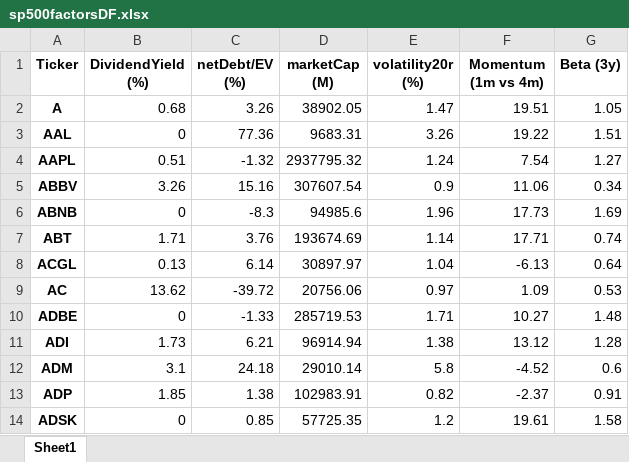
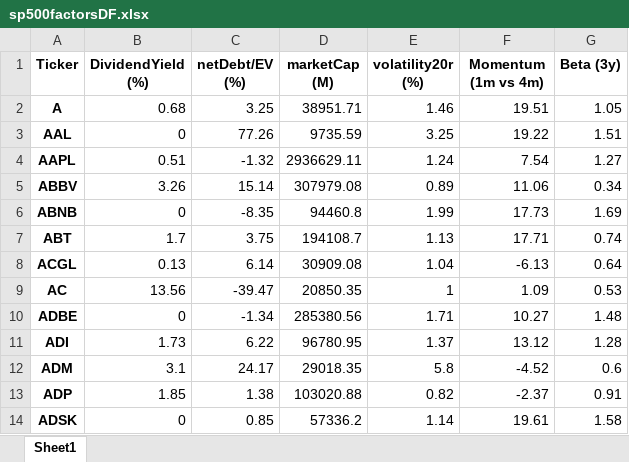
Before and after one commit to Matichialva/delphosinvFinance, an Excel workbook: sp500factorsDF.xlsx, sheet Sheet1, drawn as a sheet; only a part is shown; values as stored, in another font and other column widths than the file's, no borders; the diff covers the shown part only; the diff names each change by its address in the sheet, - before the commit and + after, or states it on an @@ line.

```diff
--- a/sp500factorsDF.xlsx (sheet Sheet1)
+++ b/sp500factorsDF.xlsx (sheet Sheet1)
-C2 (netDebt/EV (%)): 3.26
+C2 (netDebt/EV (%)): 3.25
-D2 (marketCap (M)): 38902.05
+D2 (marketCap (M)): 38951.71
-E2 (volatility20r (%)): 1.47
+E2 (volatility20r (%)): 1.46
-C3 (netDebt/EV (%)): 77.36
+C3 (netDebt/EV (%)): 77.26
-D3 (marketCap (M)): 9683.31
+D3 (marketCap (M)): 9735.59
-E3 (volatility20r (%)): 3.26
+E3 (volatility20r (%)): 3.25
-D4 (marketCap (M)): 2937795.32
+D4 (marketCap (M)): 2936629.11
-C5 (netDebt/EV (%)): 15.16
+C5 (netDebt/EV (%)): 15.14
-D5 (marketCap (M)): 307607.54
+D5 (marketCap (M)): 307979.08
-E5 (volatility20r (%)): 0.9
+E5 (volatility20r (%)): 0.89
-C6 (netDebt/EV (%)): -8.3
+C6 (netDebt/EV (%)): -8.35
-D6 (marketCap (M)): 94985.6
+D6 (marketCap (M)): 94460.8
-E6 (volatility20r (%)): 1.96
+E6 (volatility20r (%)): 1.99
-B7 (DividendYield (%)): 1.71
+B7 (DividendYield (%)): 1.7
-C7 (netDebt/EV (%)): 3.76
+C7 (netDebt/EV (%)): 3.75
-D7 (marketCap (M)): 193674.69
+D7 (marketCap (M)): 194108.7
-E7 (volatility20r (%)): 1.14
+E7 (volatility20r (%)): 1.13
-D8 (marketCap (M)): 30897.97
+D8 (marketCap (M)): 30909.08
-B9 (DividendYield (%)): 13.62
+B9 (DividendYield (%)): 13.56
-C9 (netDebt/EV (%)): -39.72
+C9 (netDebt/EV (%)): -39.47
-D9 (marketCap (M)): 20756.06
+D9 (marketCap (M)): 20850.35
-E9 (volatility20r (%)): 0.97
+E9 (volatility20r (%)): 1
-C10 (netDebt/EV (%)): -1.33
+C10 (netDebt/EV (%)): -1.34
-D10 (marketCap (M)): 285719.53
+D10 (marketCap (M)): 285380.56
-C11 (netDebt/EV (%)): 6.21
+C11 (netDebt/EV (%)): 6.22
-D11 (marketCap (M)): 96914.94
+D11 (marketCap (M)): 96780.95
-E11 (volatility20r (%)): 1.38
+E11 (volatility20r (%)): 1.37
-C12 (netDebt/EV (%)): 24.18
+C12 (netDebt/EV (%)): 24.17
-D12 (marketCap (M)): 29010.14
+D12 (marketCap (M)): 29018.35
-D13 (marketCap (M)): 102983.91
+D13 (marketCap (M)): 103020.88
-D14 (marketCap (M)): 57725.35
+D14 (marketCap (M)): 57336.2
-E14 (volatility20r (%)): 1.2
+E14 (volatility20r (%)): 1.14
```
Also changed, not shown: 1303 edited cells elsewhere in this sheet, sp500PercentageDataframe.xlsx, sp500topDownFactorsDF.xlsx, 9 other files.
